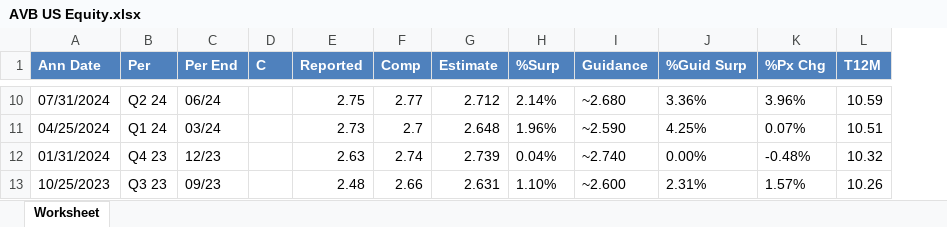
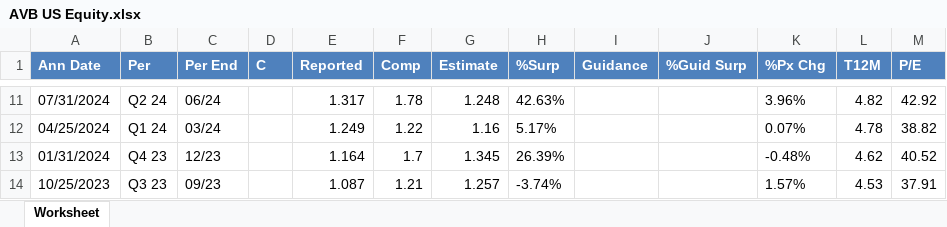
Before and after one commit to Tegmier/Consensus-V2, an Excel workbook: data/spx/AVB US Equity.xlsx, sheet Worksheet, drawn as a sheet; only a part is shown, gaps mark what is left out; values as stored, in another font and other column widths than the file's, no borders; addresses are those after the commit; the diff covers the shown part only; the diff names each change by its address in the sheet, - before the commit and + after, or states it on an @@ line.

```diff
--- a/data/spx/AVB US Equity.xlsx (sheet Worksheet)
+++ b/data/spx/AVB US Equity.xlsx (sheet Worksheet)
+column M (P/E), rows 11-14: 42.92 | 38.82 | 40.52 | 37.91
-E11 (Reported): 2.75
+E11 (Reported): 1.317
-F11 (Comp): 2.77
+F11 (Comp): 1.78
-G11 (Estimate): 2.712
+G11 (Estimate): 1.248
-H11 (%Surp): 2.14%
+H11 (%Surp): 42.63%
-I11 (Guidance): ~2.680
+I11 (Guidance): (empty)
-J11 (%Guid Surp): 3.36%
+J11 (%Guid Surp): (empty)
-L11 (T12M): 10.59
+L11 (T12M): 4.82
-E12 (Reported): 2.73
+E12 (Reported): 1.249
-F12 (Comp): 2.7
+F12 (Comp): 1.22
-G12 (Estimate): 2.648
+G12 (Estimate): 1.16
-H12 (%Surp): 1.96%
+H12 (%Surp): 5.17%
-I12 (Guidance): ~2.590
+I12 (Guidance): (empty)
-J12 (%Guid Surp): 4.25%
+J12 (%Guid Surp): (empty)
-L12 (T12M): 10.51
+L12 (T12M): 4.78
-E13 (Reported): 2.63
+E13 (Reported): 1.164
-F13 (Comp): 2.74
+F13 (Comp): 1.7
-G13 (Estimate): 2.739
+G13 (Estimate): 1.345
-H13 (%Surp): 0.04%
+H13 (%Surp): 26.39%
-I13 (Guidance): ~2.740
+I13 (Guidance): (empty)
-J13 (%Guid Surp): 0.00%
+J13 (%Guid Surp): (empty)
-L13 (T12M): 10.32
+L13 (T12M): 4.62
-E14 (Reported): 2.48
+E14 (Reported): 1.087
-F14 (Comp): 2.66
+F14 (Comp): 1.21
-G14 (Estimate): 2.631
+G14 (Estimate): 1.257
-H14 (%Surp): 1.10%
+H14 (%Surp): -3.74%
-I14 (Guidance): ~2.600
+I14 (Guidance): (empty)
-J14 (%Guid Surp): 2.31%
+J14 (%Guid Surp): (empty)
-L14 (T12M): 10.26
+L14 (T12M): 4.53
```
Also changed, not shown: 2 added rows, 2 removed rows and 262 edited cells elsewhere in this sheet, data/spx/ARE US Equity.xlsx, data/spx/BXP US Equity.xlsx, 6 other files.
